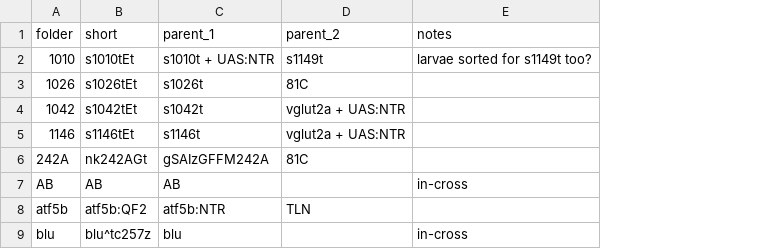
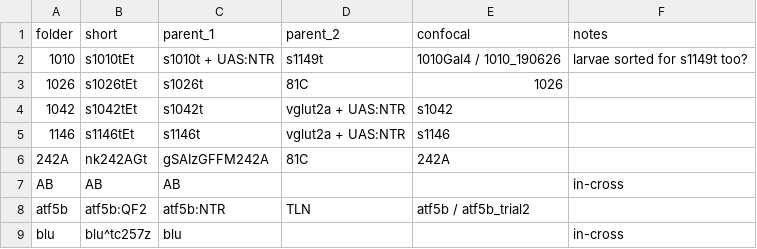
Before and after one commit to ElTinmar/BehaviorScreen, a CSV file: BehaviorScreen/screen/screen_lines.csv, drawn as a sheet; only a part is shown; the diff names each change by its address in the sheet, - before the commit and + after, or states it on an @@ line.

Commit message:
update confocal stacks

```diff
--- a/BehaviorScreen/screen/screen_lines.csv
+++ b/BehaviorScreen/screen/screen_lines.csv
+column E (confocal), rows 2-8: 1010Gal4 / 1010_190626 | 1026 | s1042 | s1146 | 242A |  | atf5b / atf5b_trial2
```
Also changed, not shown: 4 other files.
